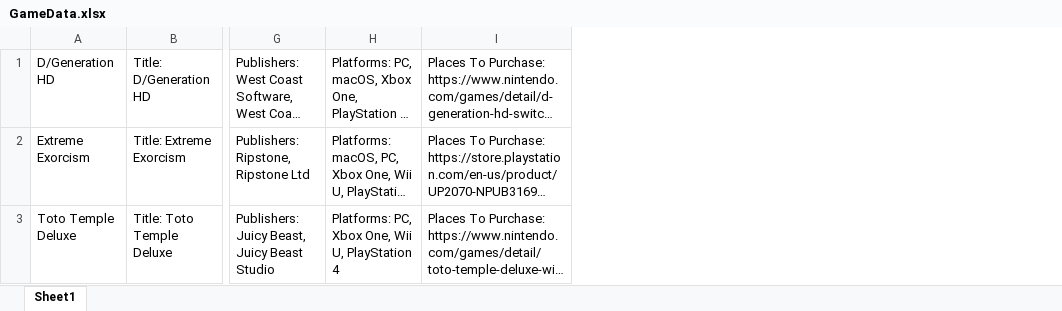
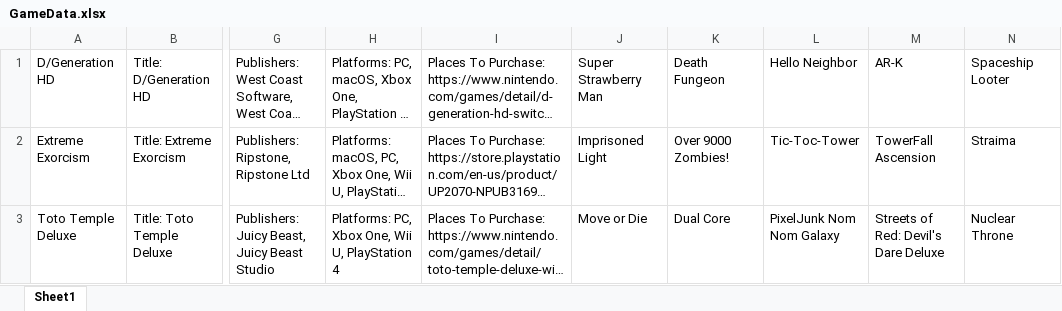
Before and after one commit to derrekb/DjangoGamer, an Excel workbook: Back-end Recommender & Converter/GameData.xlsx, sheet Sheet1, drawn as a sheet; only a part is shown, gaps mark what is left out; long unchanged cells end in …; values as stored, in another font and other column widths than the file's, no borders; the diff names each change by its address in the sheet, - before the commit and + after, or states it on an @@ line.

Commit message:
Merged Data Extraction and Recommendation
Done to prevent discrepancies between the data and for easier access in the database.

```diff
--- a/Back-end Recommender & Converter/GameData.xlsx (sheet Sheet1)
+++ b/Back-end Recommender & Converter/GameData.xlsx (sheet Sheet1)
+column J, rows 1-3: Super Strawberry Man | Imprisoned Light | Move or Die
+column K, rows 1-3: Death Fungeon | Over 9000 Zombies! | Dual Core
+column L, rows 1-3: Hello Neighbor | Tic-Toc-Tower | PixelJunk Nom Nom Galaxy
+column M, rows 1-3: AR-K | TowerFall Ascension | Streets of Red: Devil's Dare Deluxe
+column N, rows 1-3: Spaceship Looter | Straima | Nuclear Throne
```
Also changed, not shown: 3 other files.
